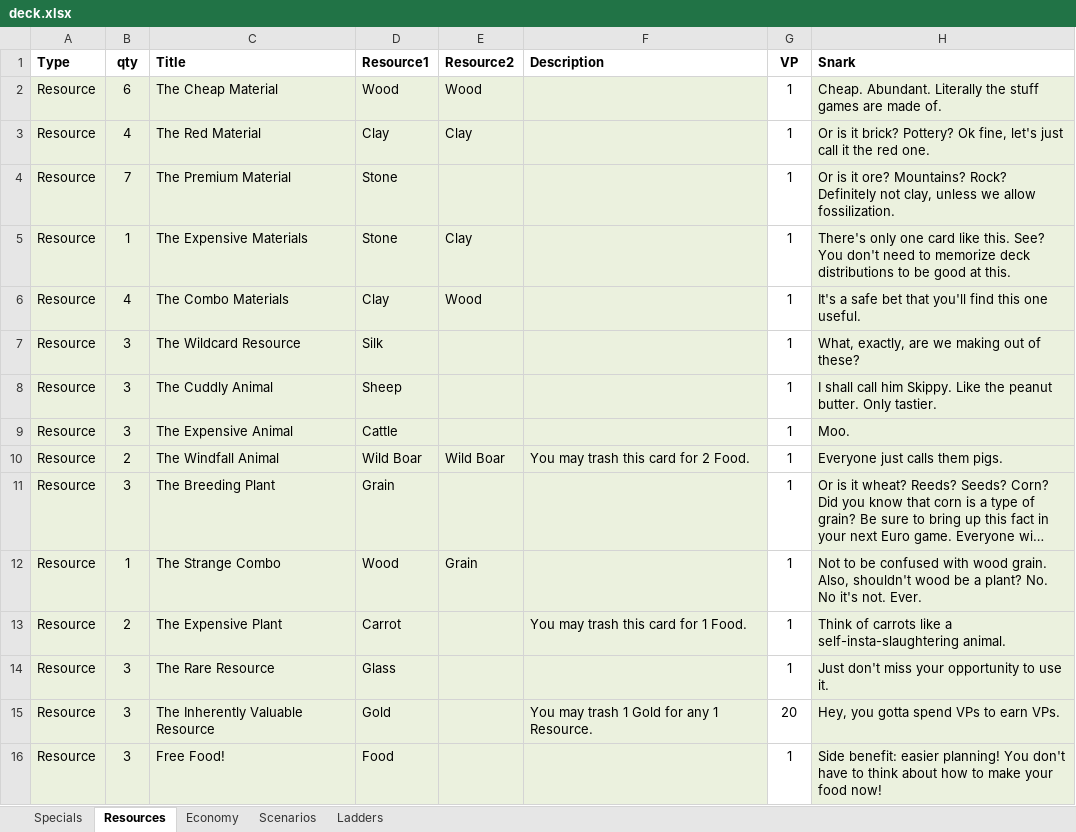
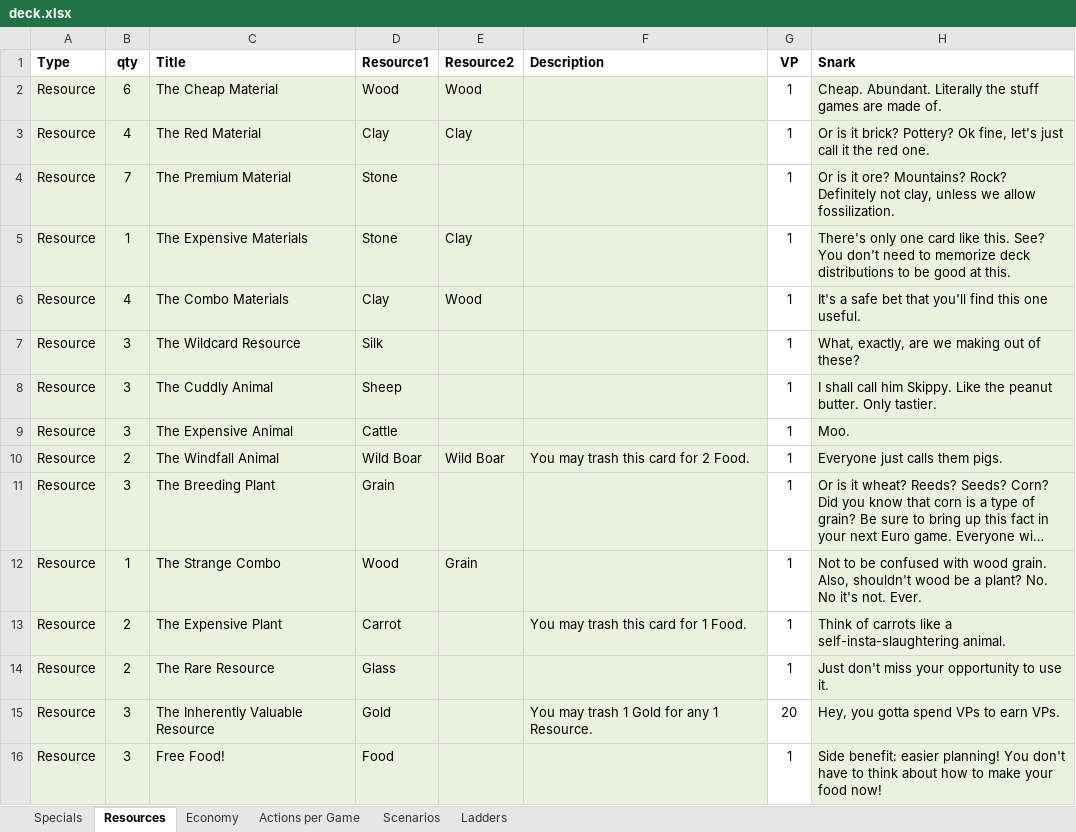
Before and after one commit to andymeneely/victory-point-salad, an Excel workbook: data/deck.xlsx, sheet Resources, drawn as a sheet; long unchanged cells end in …; values as stored, in another font and other column widths than the file's, no borders; the diff names each change by its address in the sheet, - before the commit and + after, or states it on an @@ line.

```diff
--- a/data/deck.xlsx (sheet Resources)
+++ b/data/deck.xlsx (sheet Resources)
+sheet tab: Actions per Game
-B14 (qty): 3
+B14 (qty): 2
```
Also changed, not shown: sheet Specials, sheet Economy, sheet Scenarios, 2 other files.
